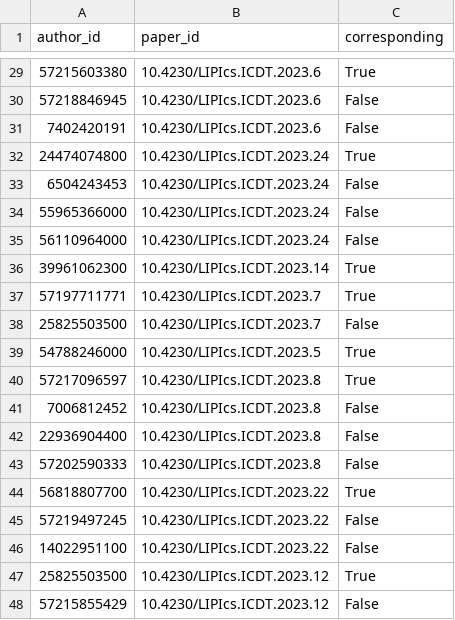
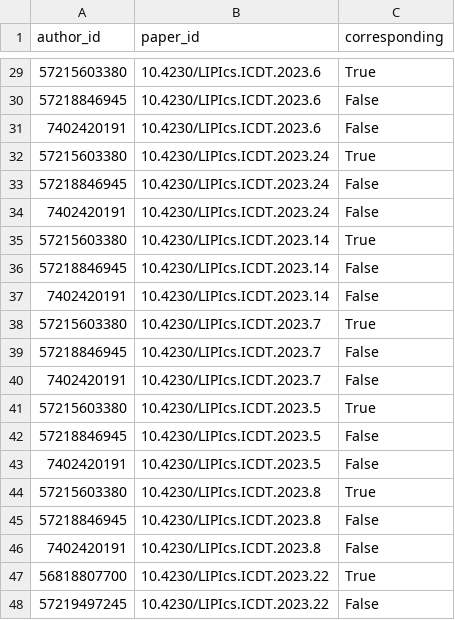
Before and after one commit to Ziyong-Zhang/SDM_Lab_1, a CSV file: Data/author_write.csv, drawn as a sheet; only a part is shown, gaps mark what is left out; the shorter side is filled out with more unchanged rows.

```diff
--- a/Data/author_write.csv
+++ b/Data/author_write.csv
@@ -31,14 +31,17 @@ author_id,paper_id,corresponding
 7402420191,10.4230/LIPIcs.ICDT.2023.6,False
-24474074800,10.4230/LIPIcs.ICDT.2023.24,True
-6504243453,10.4230/LIPIcs.ICDT.2023.24,False
-55965366000,10.4230/LIPIcs.ICDT.2023.24,False
-56110964000,10.4230/LIPIcs.ICDT.2023.24,False
-39961062300,10.4230/LIPIcs.ICDT.2023.14,True
-57197711771,10.4230/LIPIcs.ICDT.2023.7,True
-25825503500,10.4230/LIPIcs.ICDT.2023.7,False
-54788246000,10.4230/LIPIcs.ICDT.2023.5,True
-57217096597,10.4230/LIPIcs.ICDT.2023.8,True
-7006812452,10.4230/LIPIcs.ICDT.2023.8,False
-22936904400,10.4230/LIPIcs.ICDT.2023.8,False
-57202590333,10.4230/LIPIcs.ICDT.2023.8,False
+57215603380,10.4230/LIPIcs.ICDT.2023.24,True
+57218846945,10.4230/LIPIcs.ICDT.2023.24,False
+7402420191,10.4230/LIPIcs.ICDT.2023.24,False
+57215603380,10.4230/LIPIcs.ICDT.2023.14,True
+57218846945,10.4230/LIPIcs.ICDT.2023.14,False
+7402420191,10.4230/LIPIcs.ICDT.2023.14,False
+57215603380,10.4230/LIPIcs.ICDT.2023.7,True
+57218846945,10.4230/LIPIcs.ICDT.2023.7,False
+7402420191,10.4230/LIPIcs.ICDT.2023.7,False
+57215603380,10.4230/LIPIcs.ICDT.2023.5,True
+57218846945,10.4230/LIPIcs.ICDT.2023.5,False
+7402420191,10.4230/LIPIcs.ICDT.2023.5,False
+57215603380,10.4230/LIPIcs.ICDT.2023.8,True
+57218846945,10.4230/LIPIcs.ICDT.2023.8,False
+7402420191,10.4230/LIPIcs.ICDT.2023.8,False
 56818807700,10.4230/LIPIcs.ICDT.2023.22,True
```
Also changed, not shown: Data/author_review.csv, Data/authors.csv, 8 other files.
